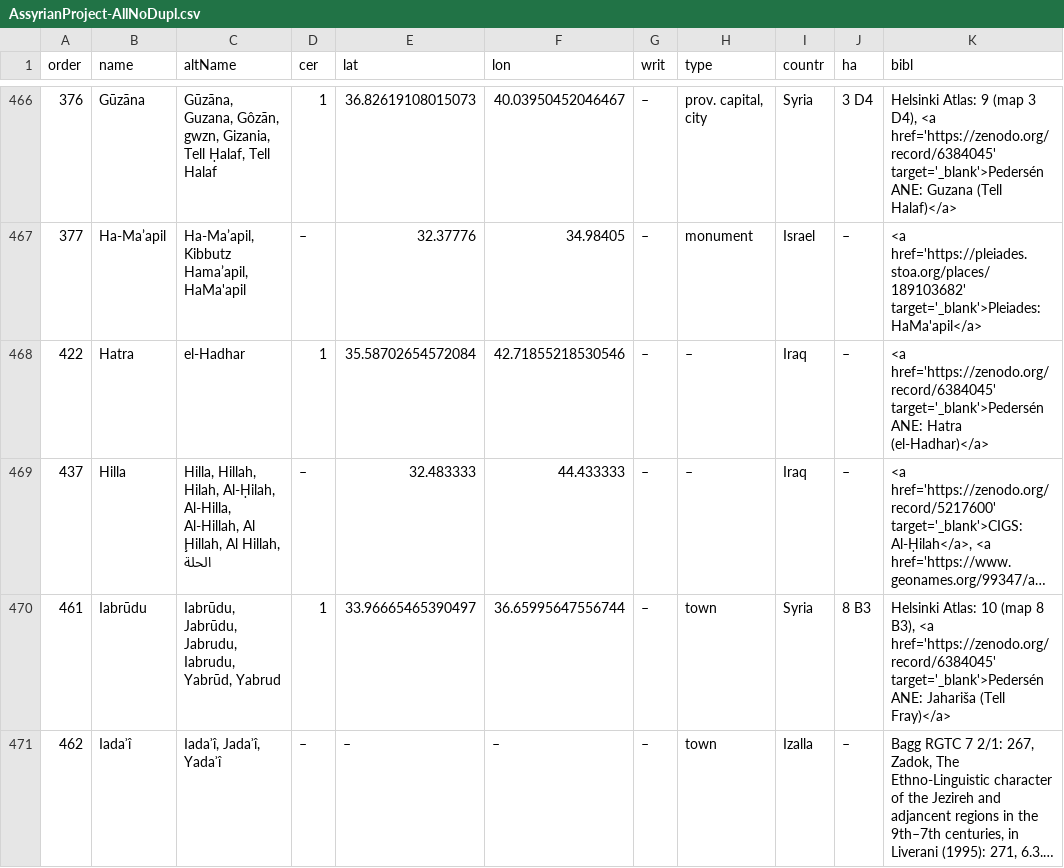
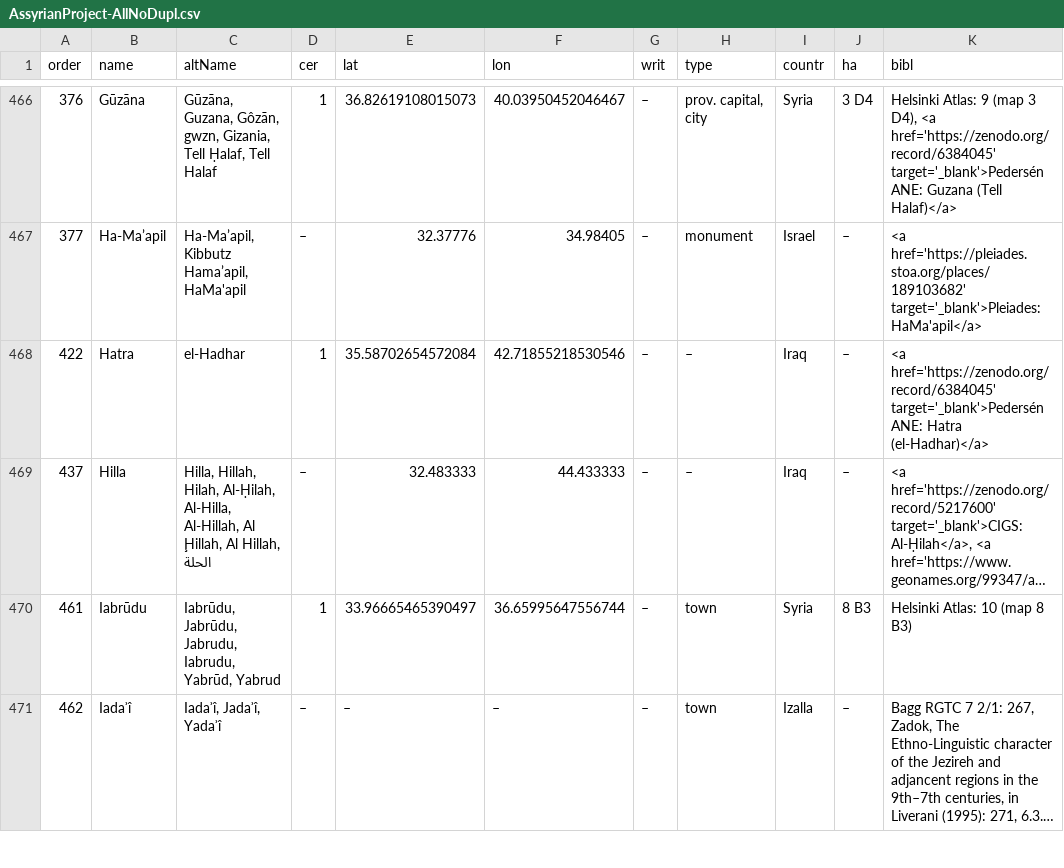
Before and after one commit to KacaSas/Catalogue-of-Neo-Assyrian-Toponyms-v2, a CSV file: resources/data/AssyrianProject-AllNoDupl.csv, drawn as a sheet; only a part is shown, gaps mark what is left out; long unchanged cells end in …; the diff covers the shown part only; the diff names each change by its address in the sheet, - before the commit and + after, or states it on an @@ line.

```diff
--- a/resources/data/AssyrianProject-AllNoDupl.csv
+++ b/resources/data/AssyrianProject-AllNoDupl.csv
-K470 (bibl): …(map 8 B3), <a href='https://zenodo.org/record/6384045' target='_blank'>Pedersén ANE: Jahariša (Tell Fray)</a>
+K470 (bibl): …(map 8 B3)
```
Also changed, not shown: 1 added row and 27 edited cells elsewhere in this file, resources/data/000-newEditedDeleted.csv.
